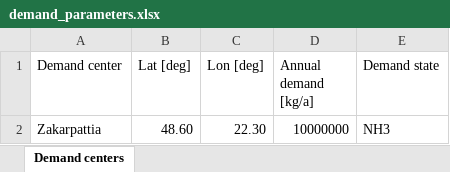
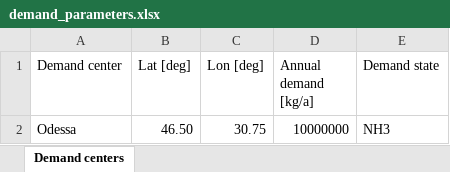
Before and after one commit to ClimateCompatibleGrowth/Geo-X, an Excel workbook: parameters/UA/hydrogen/demand_parameters.xlsx, sheet Demand centers, drawn as a sheet; values as stored, in another font and other column widths than the file's, no borders; removed rows and columns are numbered as before the commit, all else as after; the diff names each change by its address in the sheet, - before the commit and + after, or states it on an @@ line.

```diff
--- a/parameters/UA/hydrogen/demand_parameters.xlsx (sheet Demand centers)
+++ b/parameters/UA/hydrogen/demand_parameters.xlsx (sheet Demand centers)
-row 2: Zakarpattia | 48.60 | 22.30 | 10000000 | NH3
+row 2: Odessa | 46.50 | 30.75 | 10000000 | NH3
```
Also changed, not shown: parameters/UA/ammonia/demand_parameters.xlsx, parameters/UA/ammonia/pipeline_parameters.xlsx, 49 other files.
